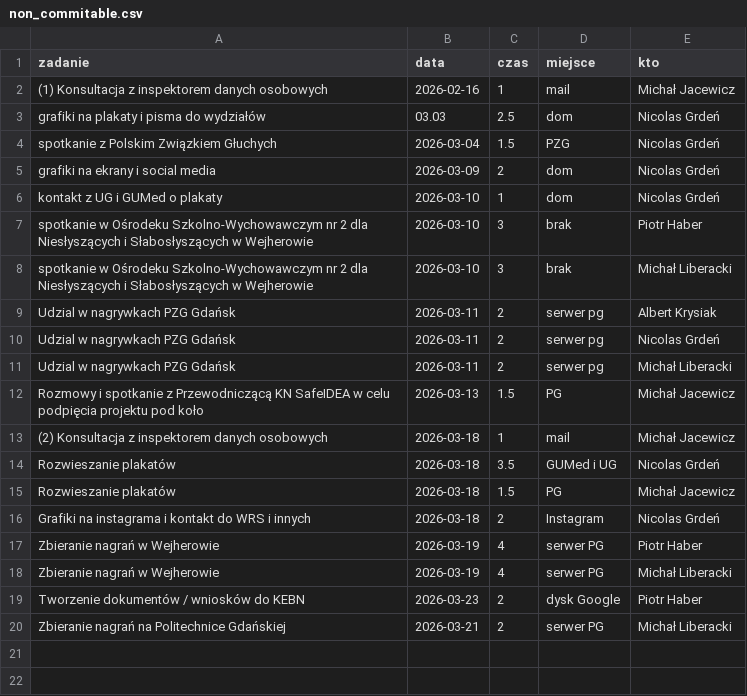
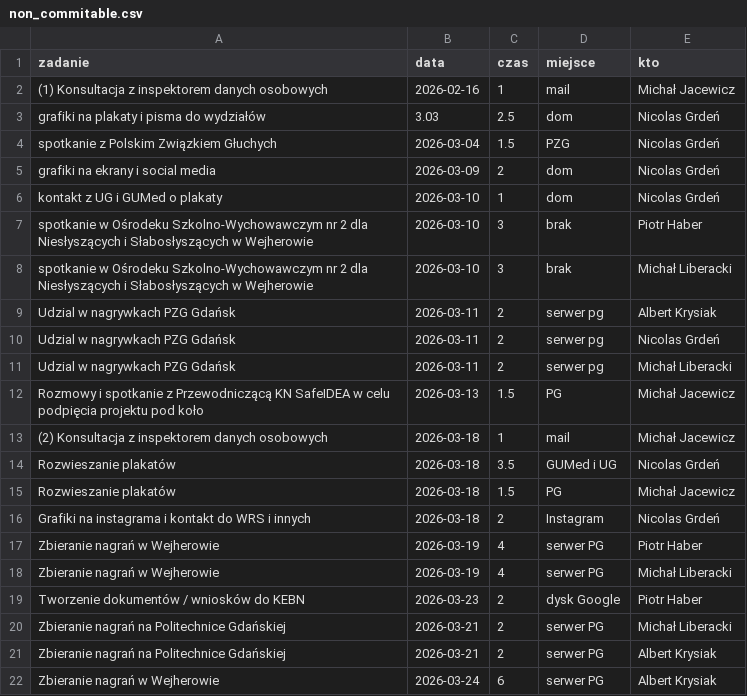
Before and after one commit to PJMatch/project_work, a CSV file: non_commitable.csv, drawn as a sheet; the diff names each change by its address in the sheet, - before the commit and + after, or states it on an @@ line.

Commit message:
Added non-commitable activities

```diff
--- a/non_commitable.csv
+++ b/non_commitable.csv
-B3 (data): 03.03
+B3 (data): 3.03
+row 21: Zbieranie nagrań na Politechnice Gdańskiej | 2026-03-21 | 2 | serwer PG | Albert Krysiak
+row 22: Zbieranie nagrań w Wejherowie | 2026-03-24 | 6 | serwer PG | Albert Krysiak
```
